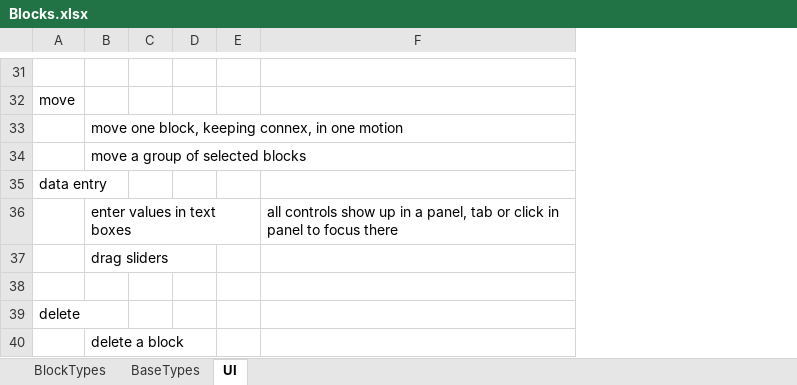
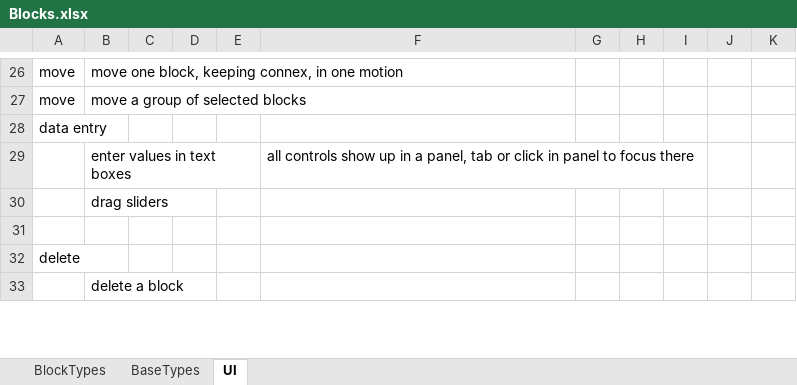
Before and after one commit to stub22/glue-ai-v1_friendularity, an Excel workbook: doc/flo/Blocks.xlsx, sheet UI, drawn as a sheet; only a part is shown, gaps mark what is left out; values as stored, in another font and other column widths than the file's, no borders; removed rows and columns are numbered as before the commit, all else as after; the diff covers the shown part only; the diff names each change by its address in the sheet, - before the commit and + after, or states it on an @@ line.

```diff
--- a/doc/flo/Blocks.xlsx (sheet UI)
+++ b/doc/flo/Blocks.xlsx (sheet UI)
+column G, empty
+column H, empty
+column I, empty
+column J, empty
+column K, empty
-row 26: (empty)
+row 26: move | move one block, keeping connex, in one motion
-B27: (empty)
+B27: move a group of selected blocks
-row 33:  | move one block, keeping connex, in one motion
-row 34:  | move a group of selected blocks
```
Also changed, not shown: 5 added rows, 10 removed rows, 20 edited cells and cell formats elsewhere in this sheet, 4 other files.
